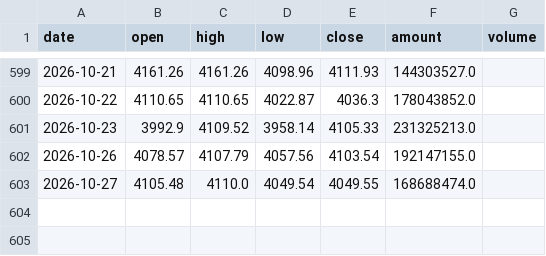
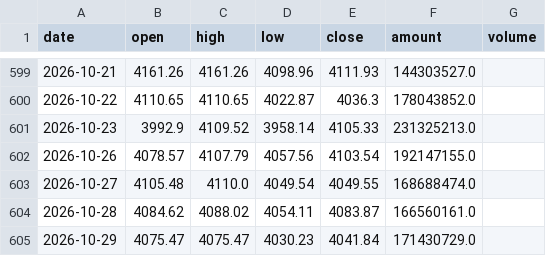
Before and after one commit to lrpopeyou/hs300-pcr-web, a CSV file: data/hs300.csv, drawn as a sheet; only a part is shown, gaps mark what is left out; the diff names each change by its address in the sheet, - before the commit and + after, or states it on an @@ line.

```diff
--- a/data/hs300.csv
+++ b/data/hs300.csv
+row 604: 2026-10-28 | 4084.62 | 4088.02 | 4054.11 | 4083.87 | 166560161.0
+row 605: 2026-10-29 | 4075.47 | 4075.47 | 4030.23 | 4041.84 | 171430729.0
```
Also changed, not shown: data/etf_pcr.csv, data/io_pcr.csv, 1 other file.
